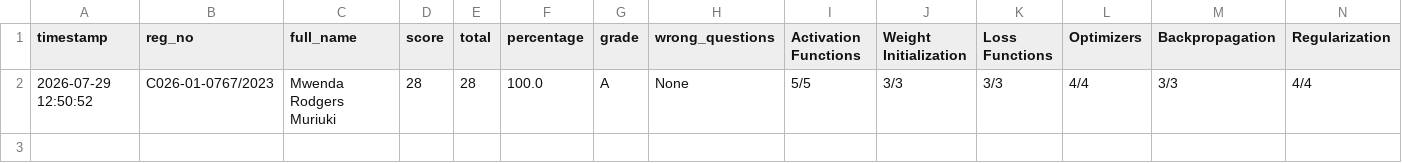
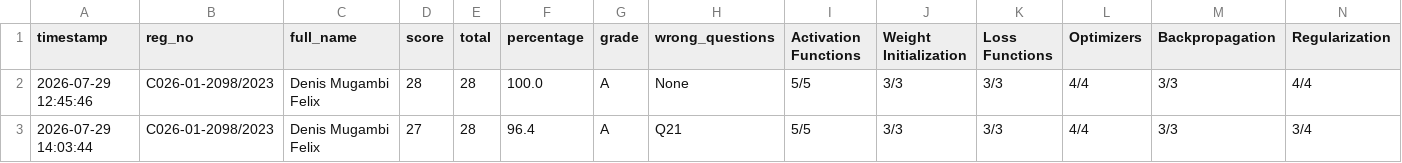
Before and after one commit to sirrom/4th-year-assignments-, a CSV file: lab_results/lab_assessment_results.csv, drawn as a sheet; only a part is shown; rows hold the shown columns only; the diff names each change by its address in the sheet, - before the commit and + after, or states it on an @@ line.

Commit message:
Result: C026-01-2098/2023 27/28 Grade A

```diff
--- a/lab_results/lab_assessment_results.csv
+++ b/lab_results/lab_assessment_results.csv
-A2 (timestamp): 2026-07-29 12:50:52
+A2 (timestamp): 2026-07-29 12:45:46
-B2 (reg_no): C026-01-0767/2023
+B2 (reg_no): C026-01-2098/2023
-C2 (full_name): Mwenda Rodgers Muriuki
+C2 (full_name): Denis Mugambi Felix
+row 3: 2026-07-29 14:03:44 | C026-01-2098/2023 | Denis Mugambi Felix | 27 | 28 | 96.4 | A | Q21 | 5/5 | 3/3 | 3/3 | 4/4 | 3/3 | 3/4
```
